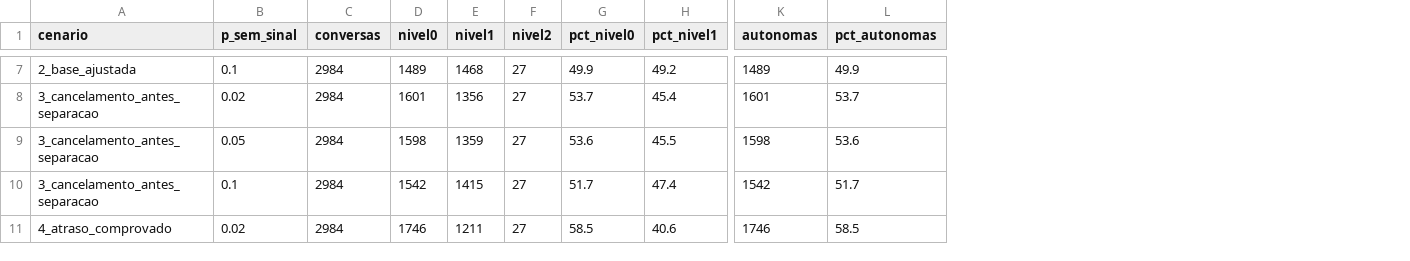
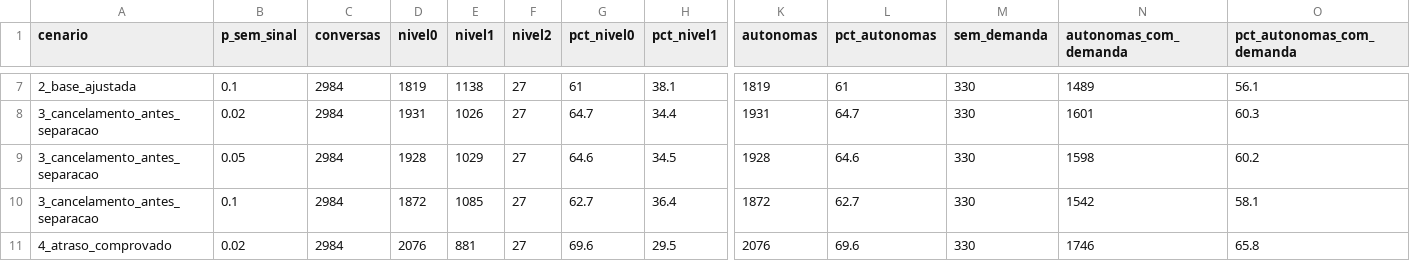
Before and after one commit to MauroHLO/go-hacks-atendimento, a CSV file: data/processed/simulacao_autonomia.csv, drawn as a sheet; only a part is shown, gaps mark what is left out; the diff covers the shown part only; the diff names each change by its address in the sheet, - before the commit and + after, or states it on an @@ line.

```diff
--- a/data/processed/simulacao_autonomia.csv
+++ b/data/processed/simulacao_autonomia.csv
+column M (sem_demanda), rows 7-11: all 330
+column N (autonomas_com_demanda), rows 7-11: 1489 | 1601 | 1598 | 1542 | 1746
+column O (pct_autonomas_com_demanda), rows 7-11: 56.1 | 60.3 | 60.2 | 58.1 | 65.8
-D7 (nivel0): 1489
+D7 (nivel0): 1819
-E7 (nivel1): 1468
+E7 (nivel1): 1138
-G7 (pct_nivel0): 49.9
+G7 (pct_nivel0): 61
-H7 (pct_nivel1): 49.2
+H7 (pct_nivel1): 38.1
-K7 (autonomas): 1489
+K7 (autonomas): 1819
-L7 (pct_autonomas): 49.9
+L7 (pct_autonomas): 61
-D8 (nivel0): 1601
+D8 (nivel0): 1931
-E8 (nivel1): 1356
+E8 (nivel1): 1026
-G8 (pct_nivel0): 53.7
+G8 (pct_nivel0): 64.7
-H8 (pct_nivel1): 45.4
+H8 (pct_nivel1): 34.4
-K8 (autonomas): 1601
+K8 (autonomas): 1931
-L8 (pct_autonomas): 53.7
+L8 (pct_autonomas): 64.7
-D9 (nivel0): 1598
+D9 (nivel0): 1928
-E9 (nivel1): 1359
+E9 (nivel1): 1029
-G9 (pct_nivel0): 53.6
+G9 (pct_nivel0): 64.6
-H9 (pct_nivel1): 45.5
+H9 (pct_nivel1): 34.5
-K9 (autonomas): 1598
+K9 (autonomas): 1928
-L9 (pct_autonomas): 53.6
+L9 (pct_autonomas): 64.6
-D10 (nivel0): 1542
+D10 (nivel0): 1872
-E10 (nivel1): 1415
+E10 (nivel1): 1085
-G10 (pct_nivel0): 51.7
+G10 (pct_nivel0): 62.7
-H10 (pct_nivel1): 47.4
+H10 (pct_nivel1): 36.4
-K10 (autonomas): 1542
+K10 (autonomas): 1872
-L10 (pct_autonomas): 51.7
+L10 (pct_autonomas): 62.7
-D11 (nivel0): 1746
+D11 (nivel0): 2076
-E11 (nivel1): 1211
+E11 (nivel1): 881
-G11 (pct_nivel0): 58.5
+G11 (pct_nivel0): 69.6
-H11 (pct_nivel1): 40.6
+H11 (pct_nivel1): 29.5
-K11 (autonomas): 1746
+K11 (autonomas): 2076
-L11 (pct_autonomas): 58.5
+L11 (pct_autonomas): 69.6
```
Also changed, not shown: 114 edited cells elsewhere in this file, 36 other files.
